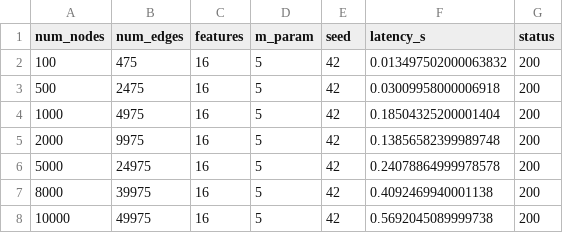
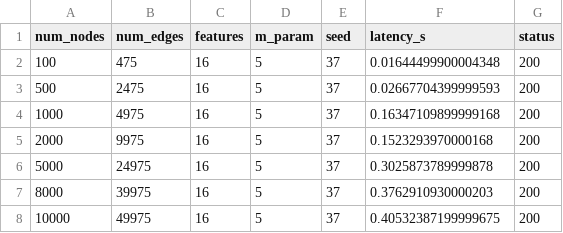
Before and after one commit to YorkWaugh/AI-container-runtime-profiles-dataset, a CSV file: data/CPU1+Mem2.csv, drawn as a sheet.

```diff
--- a/data/CPU1+Mem2.csv
+++ b/data/CPU1+Mem2.csv
@@ -1,8 +1,8 @@
 num_nodes,num_edges,features,m_param,seed,latency_s,status
-100,475,16,5,42,0.013497502000063832,200
-500,2475,16,5,42,0.03009958000006918,200
-1000,4975,16,5,42,0.18504325200001404,200
-2000,9975,16,5,42,0.13856582399989748,200
-5000,24975,16,5,42,0.24078864999978578,200
-8000,39975,16,5,42,0.4092469940001138,200
-10000,49975,16,5,42,0.5692045089999738,200
+100,475,16,5,37,0.01644499900004348,200
+500,2475,16,5,37,0.02667704399999593,200
+1000,4975,16,5,37,0.16347109899999168,200
+2000,9975,16,5,37,0.1523293970000168,200
+5000,24975,16,5,37,0.3025873789999878,200
+8000,39975,16,5,37,0.3762910930000203,200
+10000,49975,16,5,37,0.40532387199999675,200
```
Also changed, not shown: data/CPU2+Mem4.csv, data/CPU3+Mem6.csv, 6 other files.
